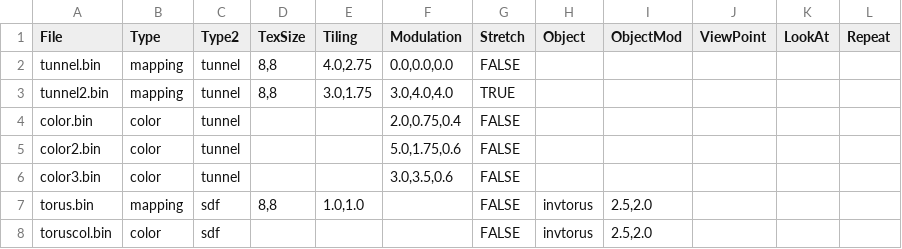
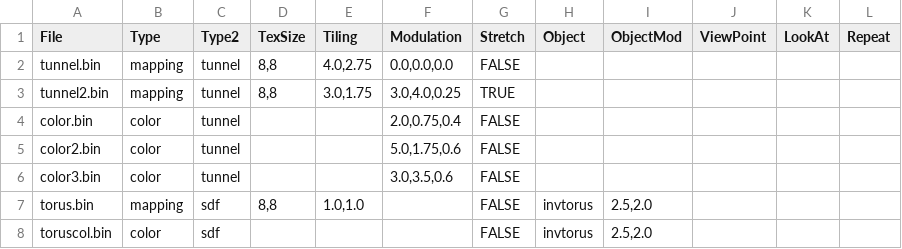
Before and after one commit to gimulnautti/tunneltablecalc, a CSV file: control.csv, drawn as a sheet.

Commit message:
convert stretch scaler to multiply

```diff
--- a/control.csv
+++ b/control.csv
@@ -2,3 +2,3 @@ File,Type,Type2,TexSize,Tiling,Modulation,Stretch,Object,ObjectMod,ViewPoint,Loo
 tunnel.bin,mapping,tunnel,"8,8","4.0,2.75","0.0,0.0,0.0",FALSE,,,,,
-tunnel2.bin,mapping,tunnel,"8,8","3.0,1.75","3.0,4.0,4.0",TRUE,,,,,
+tunnel2.bin,mapping,tunnel,"8,8","3.0,1.75","3.0,4.0,0.25",TRUE,,,,,
 color.bin,color,tunnel,,,"2.0,0.75,0.4",FALSE,,,,,
```
Also changed, not shown: 1 other file.
